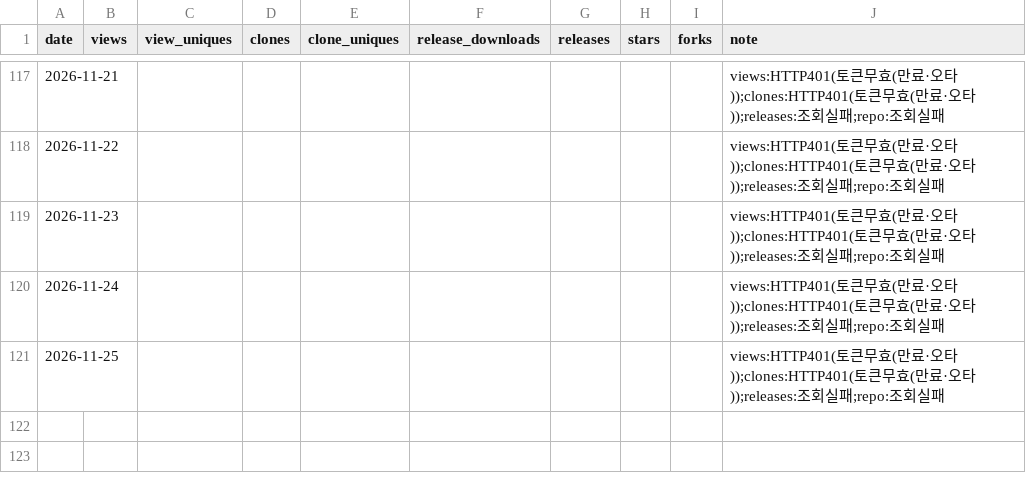
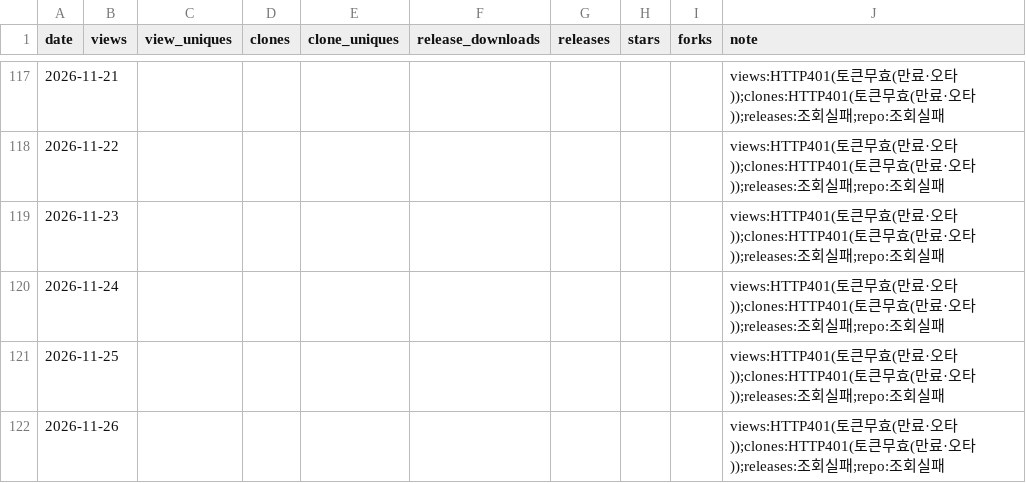
Before and after one commit to rubatoyd/KCI_openAPI, a CSV file: docs/usage.csv, drawn as a sheet; only a part is shown, gaps mark what is left out.

```diff
--- a/docs/usage.csv
+++ b/docs/usage.csv
@@ -121 +121,2 @@ date,views,view_uniques,clones,clone_uniques,release_downloads,releases,stars,fo
 2026-11-25,,,,,,,,,views:HTTP401(토큰무효(만료·오타));clones:HTTP401(토큰무효(만료·오타));releases:조회실패;repo:조회실패
+2026-11-26,,,,,,,,,views:HTTP401(토큰무효(만료·오타));clones:HTTP401(토큰무효(만료·오타));releases:조회실패;repo:조회실패
```
Also changed, not shown: 2 other files.
